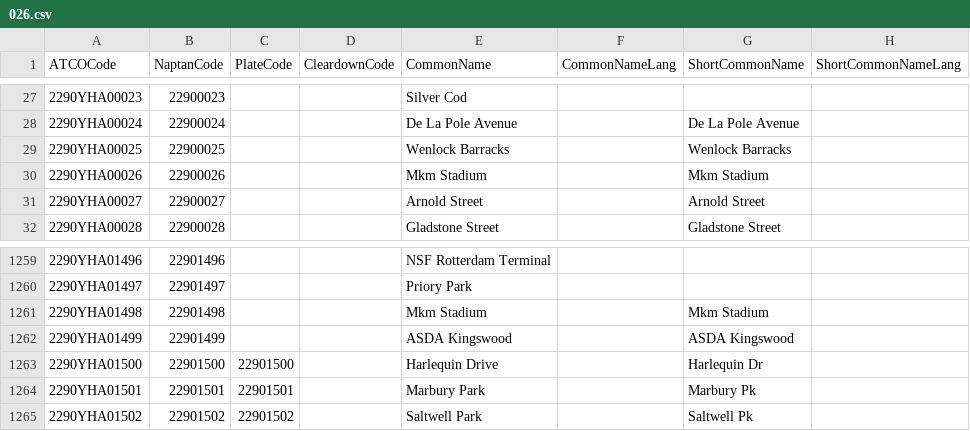
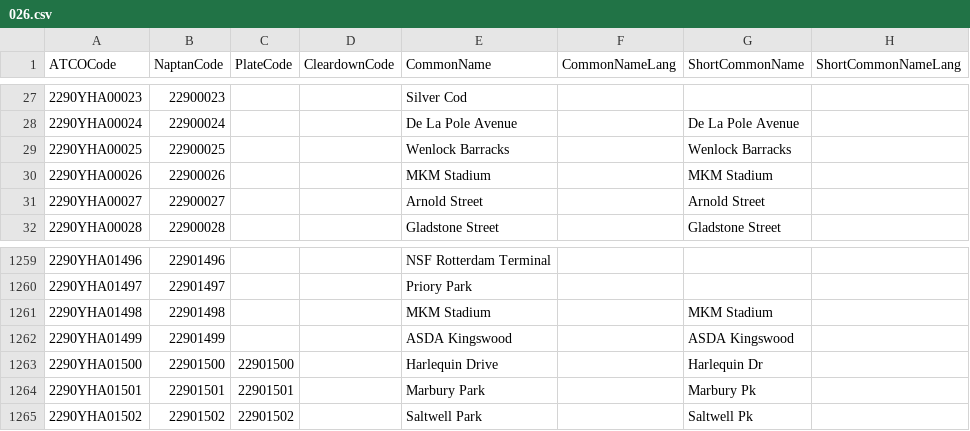
Before and after one commit to bustimes/scrapings, a CSV file: naptan/026.csv, drawn as a sheet; only a part is shown, gaps mark what is left out; the diff names each change by its address in the sheet, - before the commit and + after, or states it on an @@ line.

```diff
--- a/naptan/026.csv
+++ b/naptan/026.csv
-E30 (CommonName): Mkm Stadium
+E30 (CommonName): MKM Stadium
-G30 (ShortCommonName): Mkm Stadium
+G30 (ShortCommonName): MKM Stadium
-E1261 (CommonName): Mkm Stadium
+E1261 (CommonName): MKM Stadium
-G1261 (ShortCommonName): Mkm Stadium
+G1261 (ShortCommonName): MKM Stadium
```
